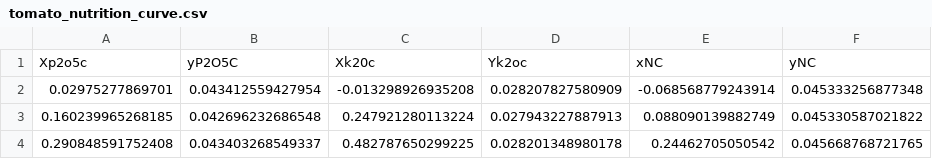
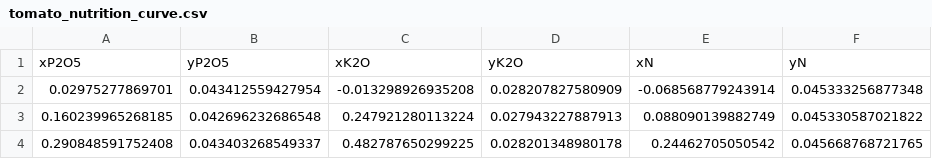
Before and after one commit to nishanksrj/BitBat, a CSV file: tomato_nutrition_curve.csv, drawn as a sheet; only a part is shown.

```diff
--- a/tomato_nutrition_curve.csv
+++ b/tomato_nutrition_curve.csv
@@ -1,2 +1,2 @@
-Xp2o5c,yP2O5C,Xk20c,Yk2oc,xNC,yNC
+xP2O5,yP2O5,xK2O,yK2O,xN,yN
 0.02975277869701,0.043412559427954,-0.013298926935208,0.028207827580909,-0.068568779243914,0.045333256877348
```
Also changed, not shown: chilli_nutrition_curve.csv.
